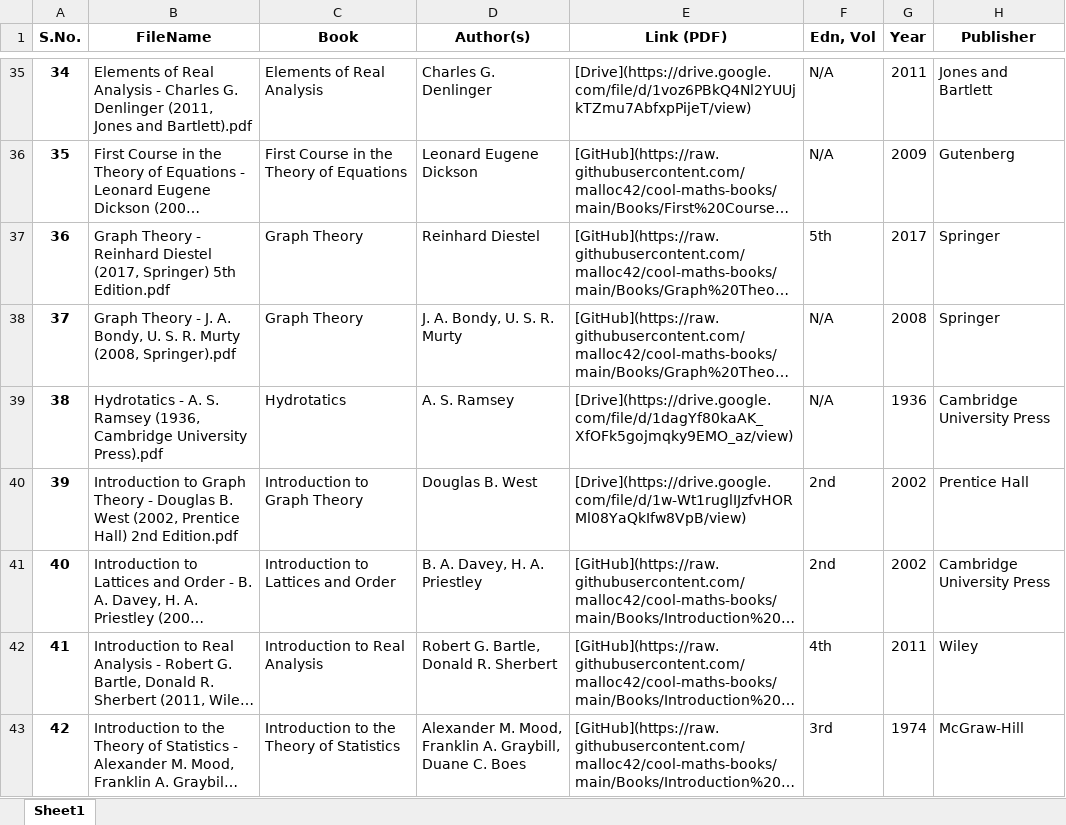
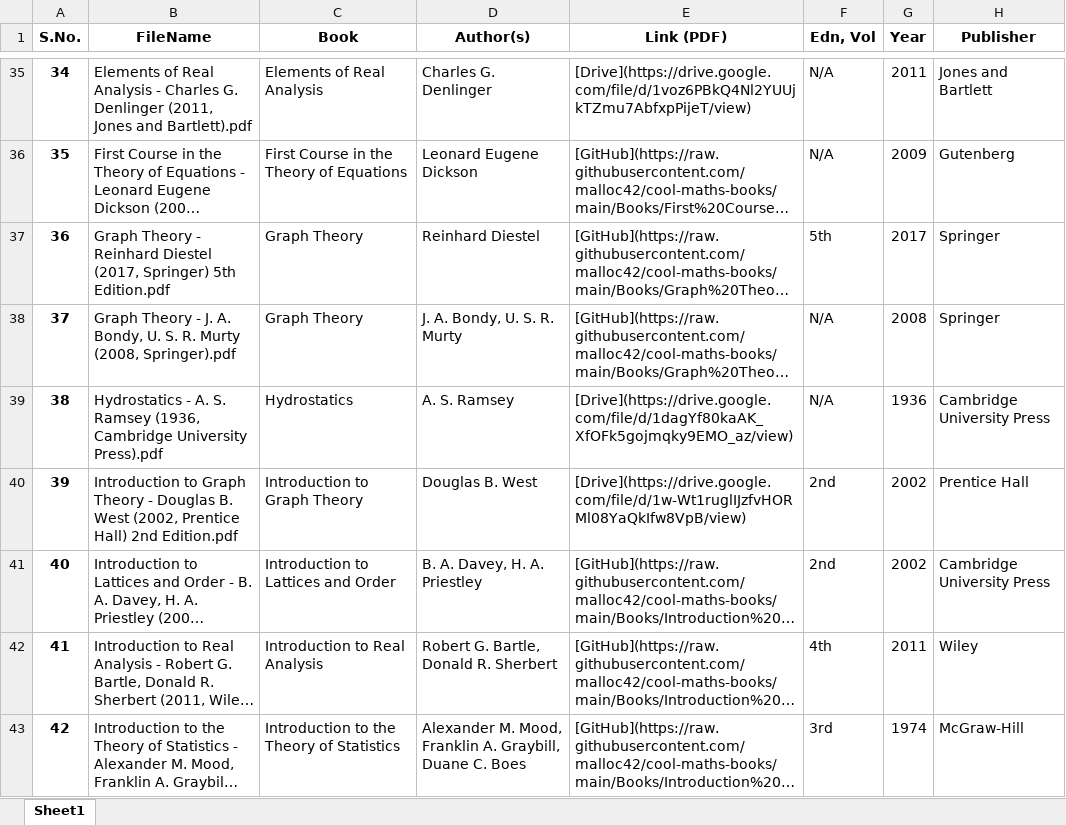
Before and after one commit to malloc42/cool-maths-books, an Excel workbook: database.xlsx, sheet Sheet1, drawn as a sheet; only a part is shown, gaps mark what is left out; long unchanged cells end in …; values as stored, in another font and other column widths than the file's, no borders; the diff names each change by its address in the sheet, - before the commit and + after, or states it on an @@ line.

Commit message:
Add files via upload

```diff
--- a/database.xlsx (sheet Sheet1)
+++ b/database.xlsx (sheet Sheet1)
-B39 (FileName): Hydrotatics - A.…
+B39 (FileName): Hydrostatics - A.…
-C39 (Book): Hydrotatics
+C39 (Book): Hydrostatics
```
